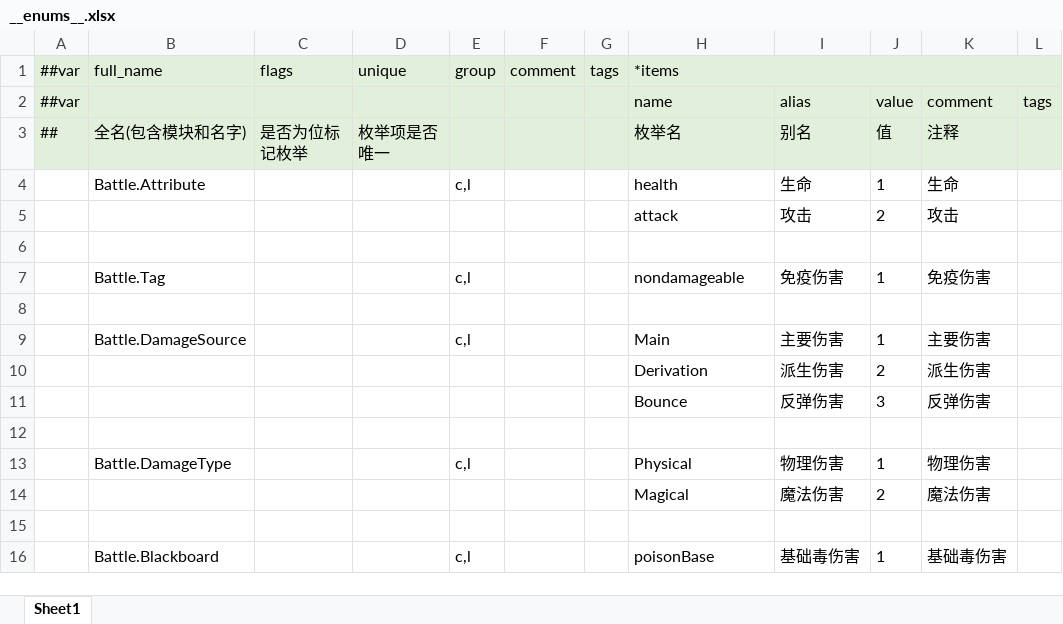
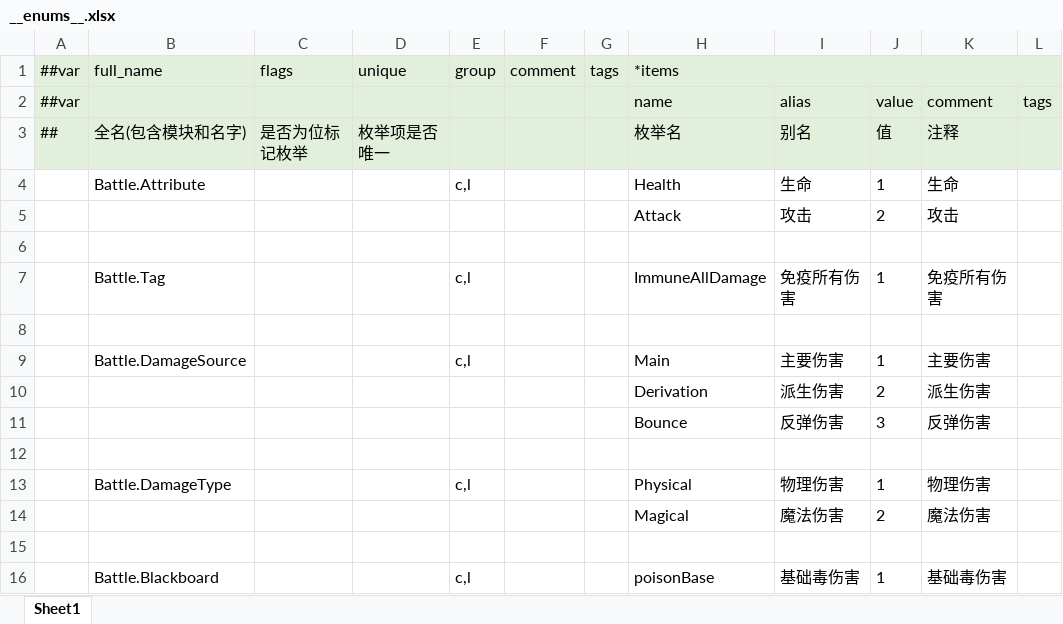
Before and after one commit to Aralf-Z/Sanmon-Shosetsu, an Excel workbook: table_config/_tables/__enums__.xlsx, sheet Sheet1, drawn as a sheet; values as stored, in another font and other column widths than the file's, no borders; the diff names each change by its address in the sheet, - before the commit and + after, or states it on an @@ line.

```diff
--- a/table_config/_tables/__enums__.xlsx (sheet Sheet1)
+++ b/table_config/_tables/__enums__.xlsx (sheet Sheet1)
-H4 (*items): health
+H4 (*items): Health
-H5 (*items): attack
+H5 (*items): Attack
-H7 (*items): nondamageable
+H7 (*items): ImmuneAllDamage
-I7: 免疫伤害
+I7: 免疫所有伤害
-K7: 免疫伤害
+K7: 免疫所有伤害
```
Also changed, not shown: table_config/_tables/Battle/#EffectData-效果-01.xlsx, 18 other files.
